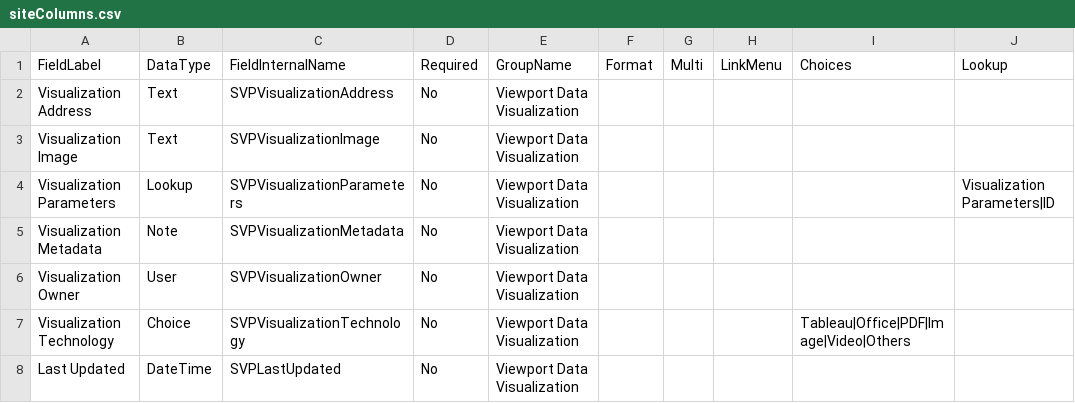
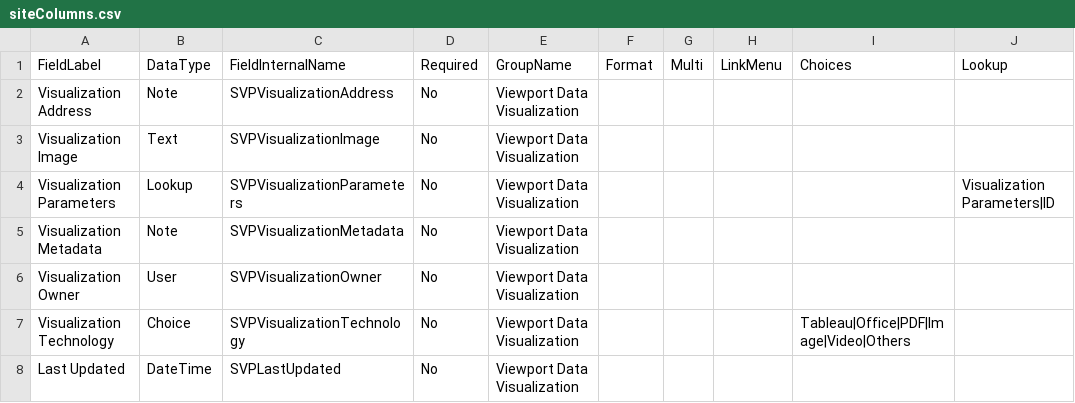
Before and after one commit to Mattc33/TEST-001, a CSV file: provisioning/environments/Generic/sysco/siteColumns.csv, drawn as a sheet; only a part is shown.

```diff
--- a/provisioning/environments/Generic/sysco/siteColumns.csv
+++ b/provisioning/environments/Generic/sysco/siteColumns.csv
@@ -1,3 +1,3 @@
 FieldLabel,DataType,FieldInternalName,Required,GroupName,Format,Multi,LinkMenu,Choices,Lookup
-Visualization Address,Text,SVPVisualizationAddress,No,Viewport Data Visualization,,,,,
+Visualization Address,Note,SVPVisualizationAddress,No,Viewport Data Visualization,,,,,
 Visualization Image,Text,SVPVisualizationImage,No,Viewport Data Visualization,,,,,
```
Also changed, not shown: 10 other files.
